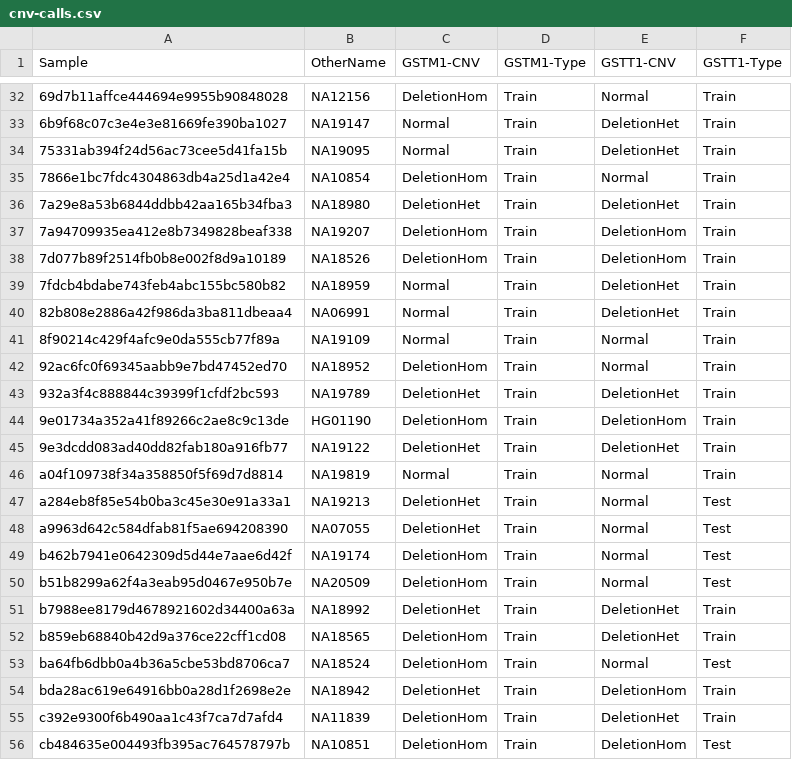
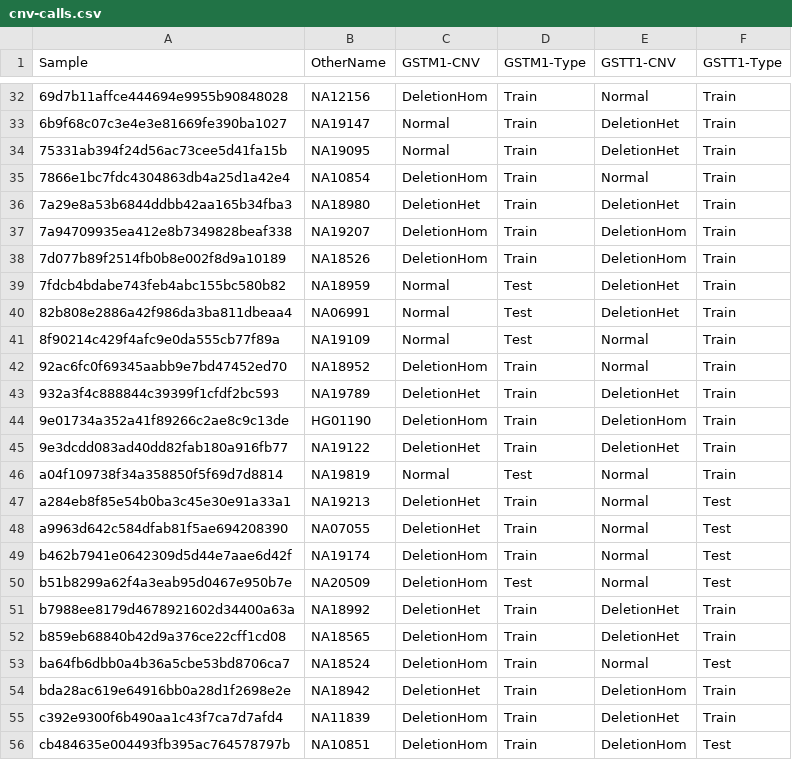
Before and after one commit to sbslee/pypgx, a CSV file: cnv-data/cnv-calls.csv (was data/cnv-calls.csv), drawn as a sheet; only a part is shown, gaps mark what is left out; the diff covers the shown part only.

```diff
--- a/data/cnv-calls.csv
+++ b/cnv-data/cnv-calls.csv
@@ -38,5 +38,5 @@ Sample,OtherName,GSTM1-CNV,GSTM1-Type,GSTT1-CNV,GSTT1-Type
 7d077b89f2514fb0b8e002f8d9a10189,NA18526,DeletionHom,Train,DeletionHom,Train
-7fdcb4bdabe743feb4abc155bc580b82,NA18959,Normal,Train,DeletionHet,Train
-82b808e2886a42f986da3ba811dbeaa4,NA06991,Normal,Train,DeletionHet,Train
-8f90214c429f4afc9e0da555cb77f89a,NA19109,Normal,Train,Normal,Train
+7fdcb4bdabe743feb4abc155bc580b82,NA18959,Normal,Test,DeletionHet,Train
+82b808e2886a42f986da3ba811dbeaa4,NA06991,Normal,Test,DeletionHet,Train
+8f90214c429f4afc9e0da555cb77f89a,NA19109,Normal,Test,Normal,Train
 92ac6fc0f69345aabb9e7bd47452ed70,NA18952,DeletionHom,Train,Normal,Train
@@ -45,3 +45,3 @@ Sample,OtherName,GSTM1-CNV,GSTM1-Type,GSTT1-CNV,GSTT1-Type
 9e3dcdd083ad40dd82fab180a916fb77,NA19122,DeletionHet,Train,DeletionHet,Train
-a04f109738f34a358850f5f69d7d8814,NA19819,Normal,Train,Normal,Train
+a04f109738f34a358850f5f69d7d8814,NA19819,Normal,Test,Normal,Train
 a284eb8f85e54b0ba3c45e30e91a33a1,NA19213,DeletionHet,Train,Normal,Test
@@ -49,3 +49,3 @@ a9963d642c584dfab81f5ae694208390,NA07055,DeletionHet,Train,Normal,Test
 b462b7941e0642309d5d44e7aae6d42f,NA19174,DeletionHom,Train,Normal,Test
-b51b8299a62f4a3eab95d0467e950b7e,NA20509,DeletionHom,Train,Normal,Test
+b51b8299a62f4a3eab95d0467e950b7e,NA20509,DeletionHom,Test,Normal,Test
 b7988ee8179d4678921602d34400a63a,NA18992,DeletionHet,Train,DeletionHet,Train
```
Also changed, not shown: 15 edited cells elsewhere in this file, 15 other files.
